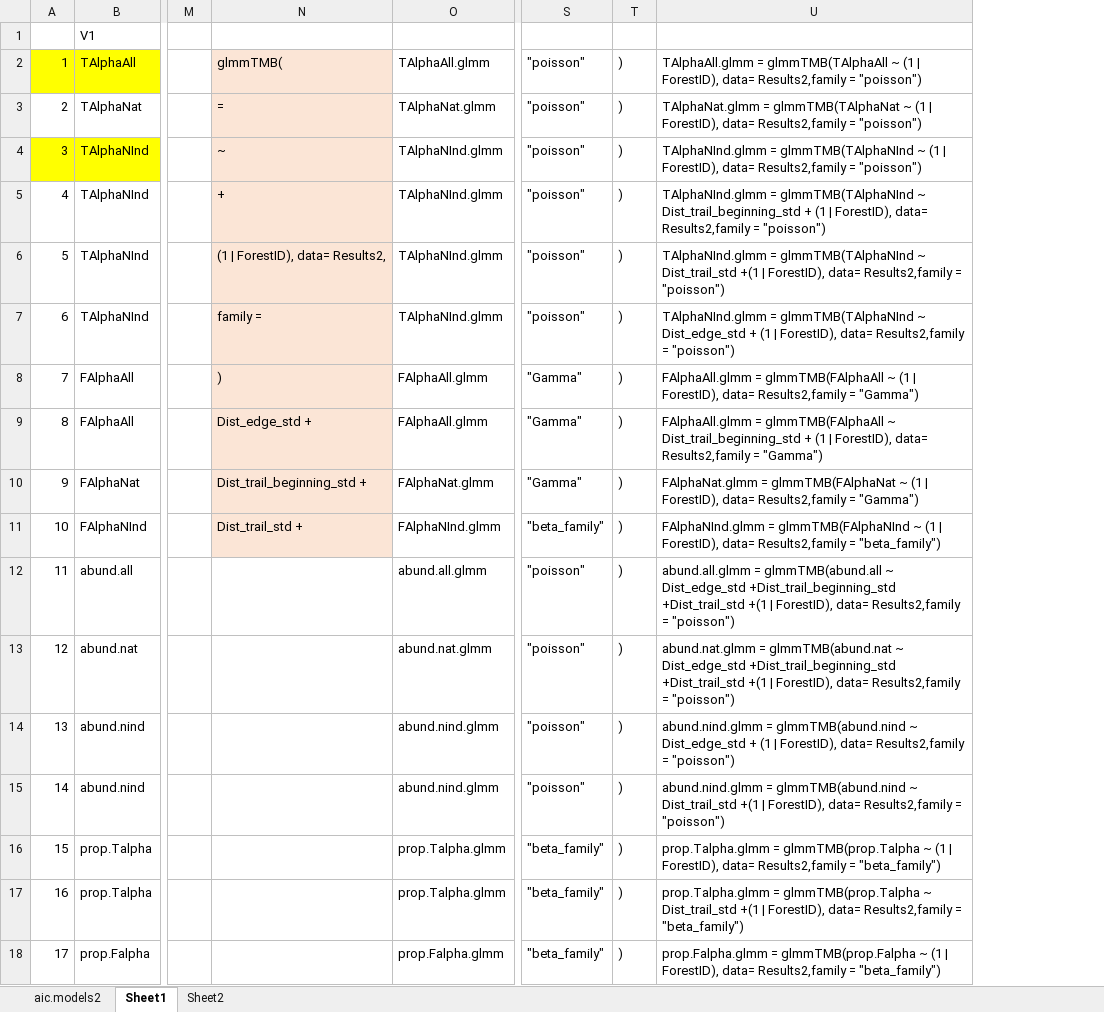
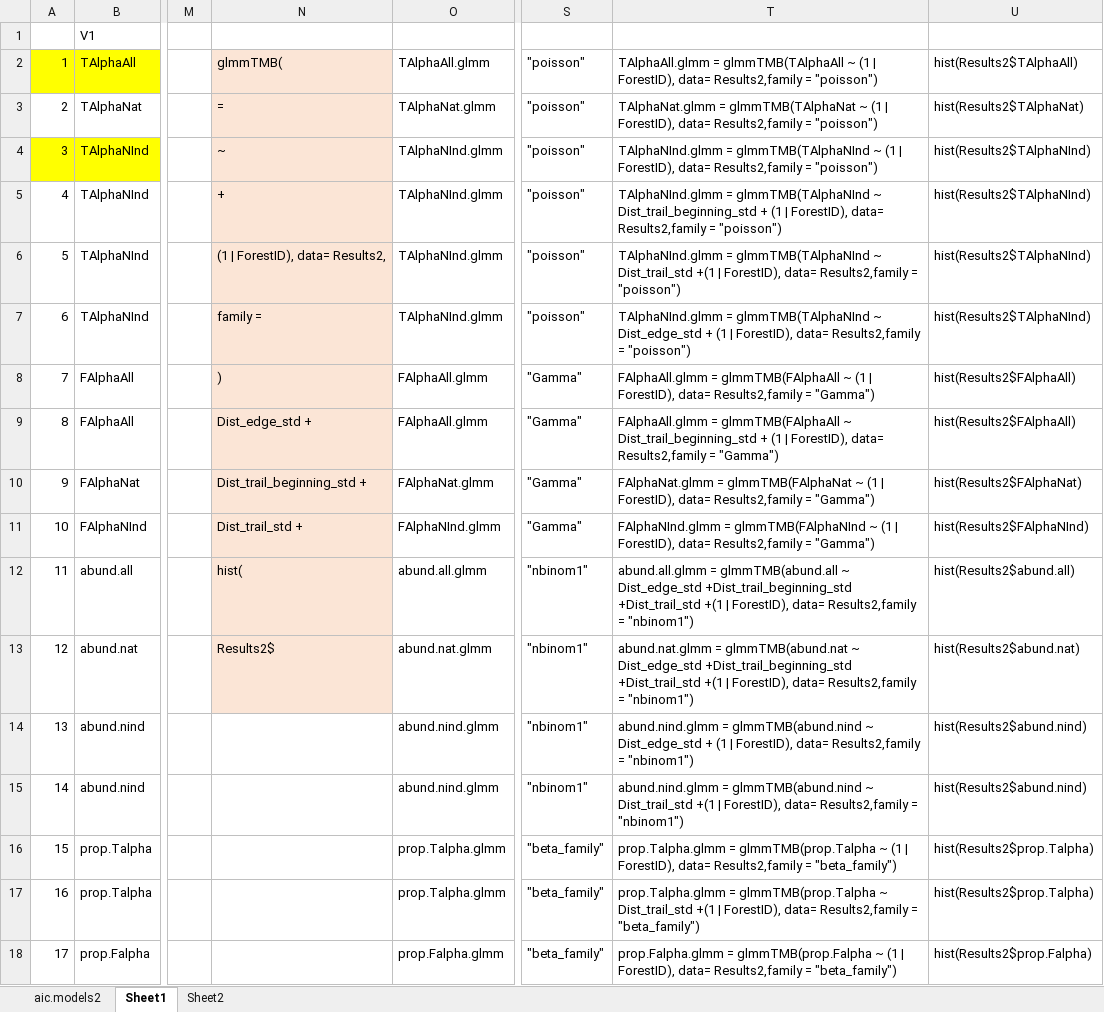
Before and after one commit to elprogramadordeldiablo/FinlandAnalysis, an Excel workbook: data/origin.model.formulas.xlsx, sheet Sheet1, drawn as a sheet; only a part is shown, gaps mark what is left out; values as stored, in another font and other column widths than the file's, no borders; removed rows and columns are numbered as before the commit, all else as after; the diff names each change by its address in the sheet, - before the commit and + after, or states it on an @@ line.

```diff
--- a/data/origin.model.formulas.xlsx (sheet Sheet1)
+++ b/data/origin.model.formulas.xlsx (sheet Sheet1)
-column T, rows 2-18: all )
+column U, rows 2-18: hist(Results2$TAlphaAll) | hist(Results2$TAlphaNat) | hist(Results2$TAlphaNInd) | hist(Results2$TAlphaNInd) | hist(Results2$TAlphaNInd) | hist(Results2$TAlphaNInd) | hist(Results2$FAlphaAll) | hist(Results2$FAlphaAll) | hist(Results2$FAlphaNat) | hist(Results2$FAlphaNInd) | hist(Results2$abund.all) | hist(Results2$abund.nat) | hist(Results2$abund.nind) | hist(Results2$abund.nind) | hist(Results2$prop.Talpha) | hist(Results2$prop.Talpha) | hist(Results2$prop.Falpha)
-S11: "beta_family"
+S11: "Gamma"
-T11: …Results2,family = "beta_family")
+T11: …Results2,family = "Gamma")
-N12: (empty)
+N12: hist(
-N12:N13 fill: none
+N12:N13 fill: #FBE5D6
-S12:S15: "poisson"
+S12:S15: "nbinom1"
-T12: …Results2,family = "poisson")
+T12: …Results2,family = "nbinom1")
-N13: (empty)
+N13: Results2$
-T13: …Results2,family = "poisson")
+T13: …Results2,family = "nbinom1")
-T14: …Results2,family = "poisson")
+T14: …Results2,family = "nbinom1")
-T15: …Results2,family = "poisson")
+T15: …Results2,family = "nbinom1")
```
Also changed, not shown: DATABASE_V9_Finland.xlsx, 42 other files.
